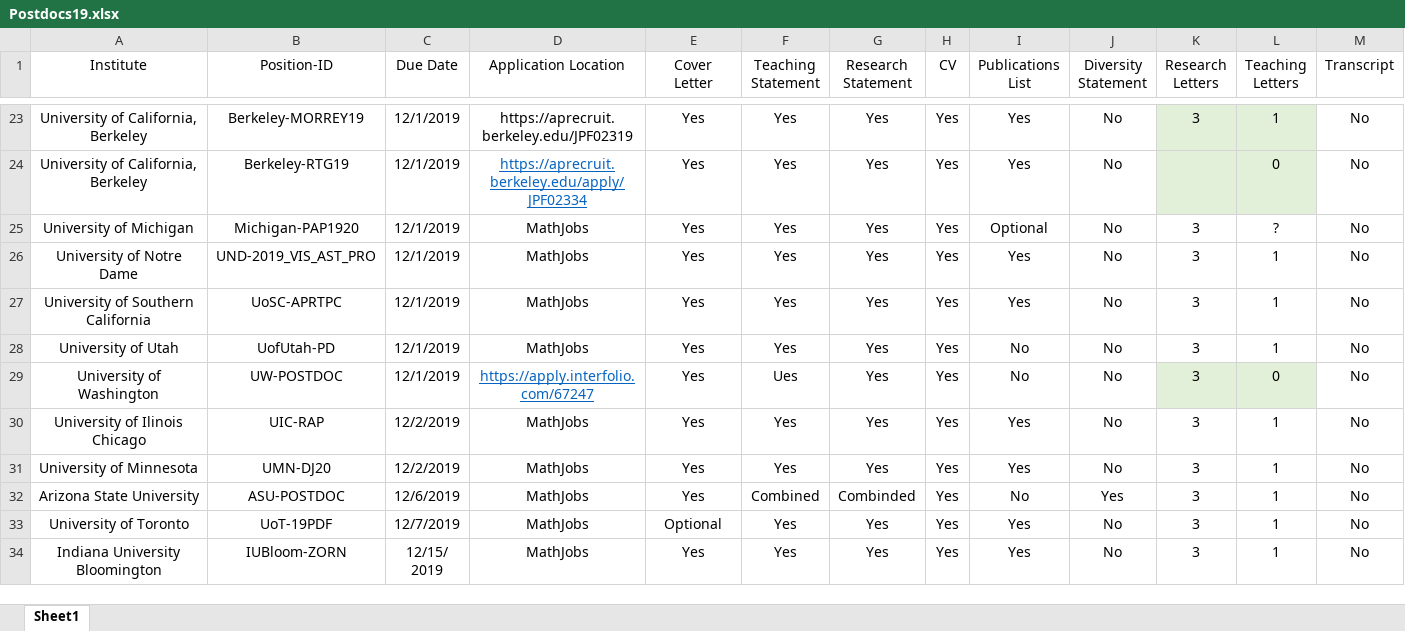
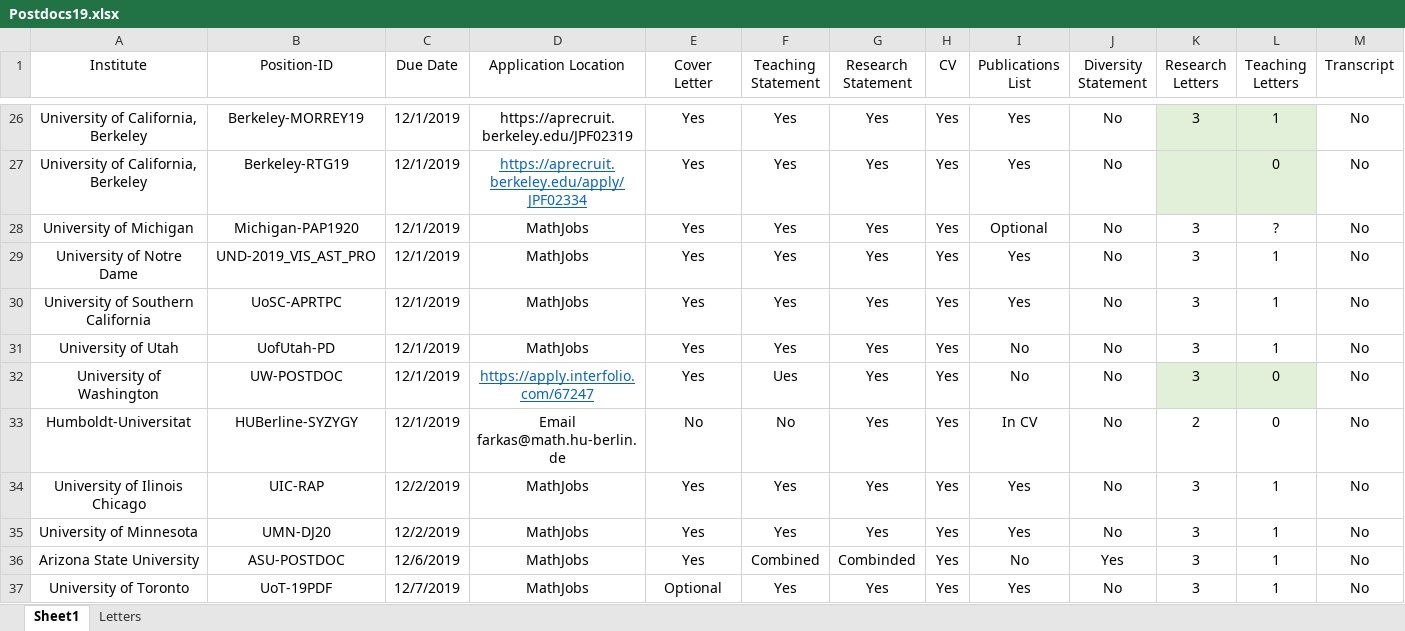
Before and after one commit to julietteBruce/Application-Materials, an Excel workbook: Postdocs19.xlsx, sheet Sheet1, drawn as a sheet; only a part is shown, gaps mark what is left out; the shorter side is filled out with more unchanged rows; values as stored, in another font and other column widths than the file's, no borders; rows hold the shown columns only; the diff covers the shown part only; the diff names each change by its address in the sheet, - before the commit and + after, or states it on an @@ line.

```diff
--- a/Postdocs19.xlsx (sheet Sheet1)
+++ b/Postdocs19.xlsx (sheet Sheet1)
+sheet tab: Letters
+row 33: Humboldt-Universitat | HUBerline-SYZYGY | 12/1/2019 | Email farkas@math.hu-berlin.de | No | No | Yes | Yes | In CV | No | 2 | 0 | No
```
Also changed, not shown: 5 added rows and 1 removed row elsewhere in this sheet, 32 other files.
